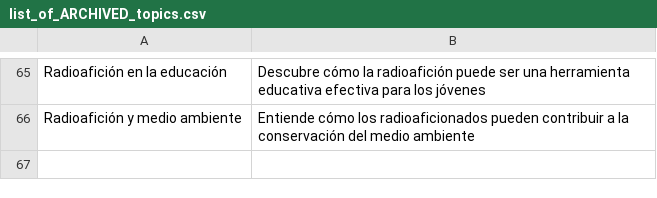
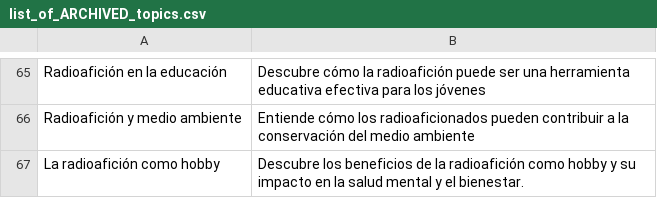
Before and after one commit to agigante80/OndaHertz_es, a CSV file: AI_content/list_of_ARCHIVED_topics.csv, drawn as a sheet; only a part is shown, gaps mark what is left out; the diff names each change by its address in the sheet, - before the commit and + after, or states it on an @@ line.

```diff
--- a/AI_content/list_of_ARCHIVED_topics.csv
+++ b/AI_content/list_of_ARCHIVED_topics.csv
+row 67: La radioafición como hobby | Descubre los beneficios de la radioafición como hobby y su impacto en la salud mental y el bienestar.
```
Also changed, not shown: 4 other files.
